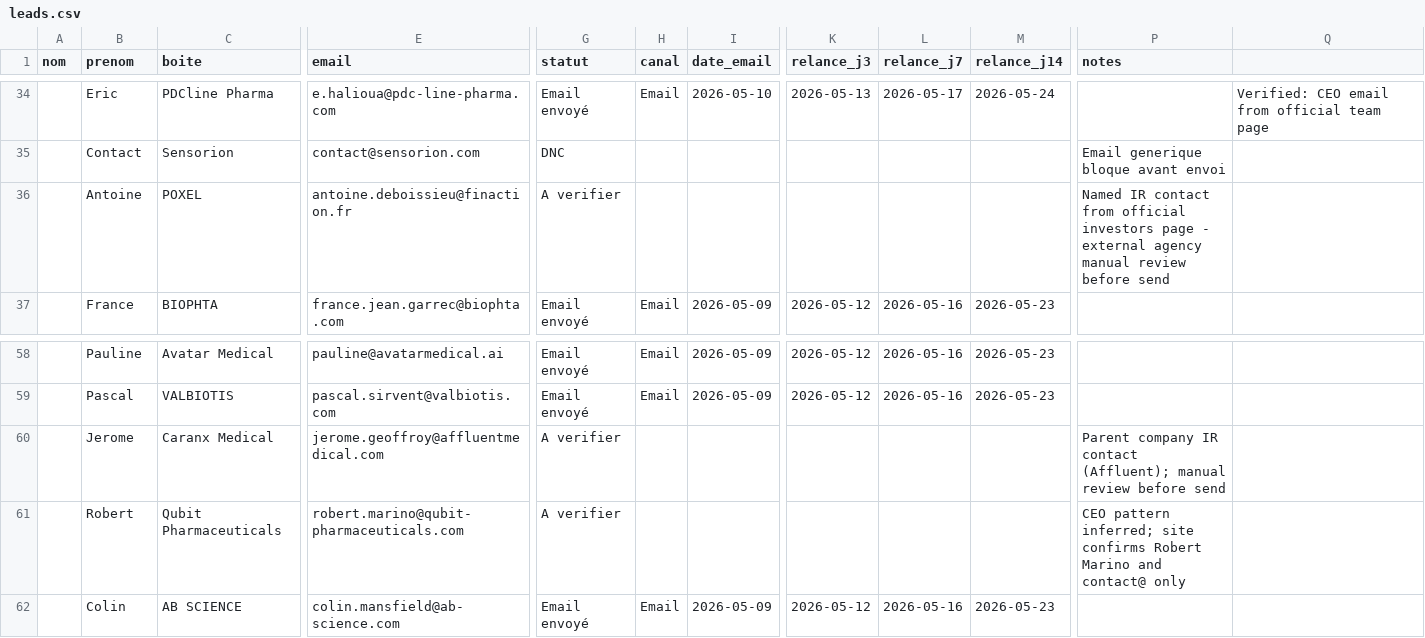
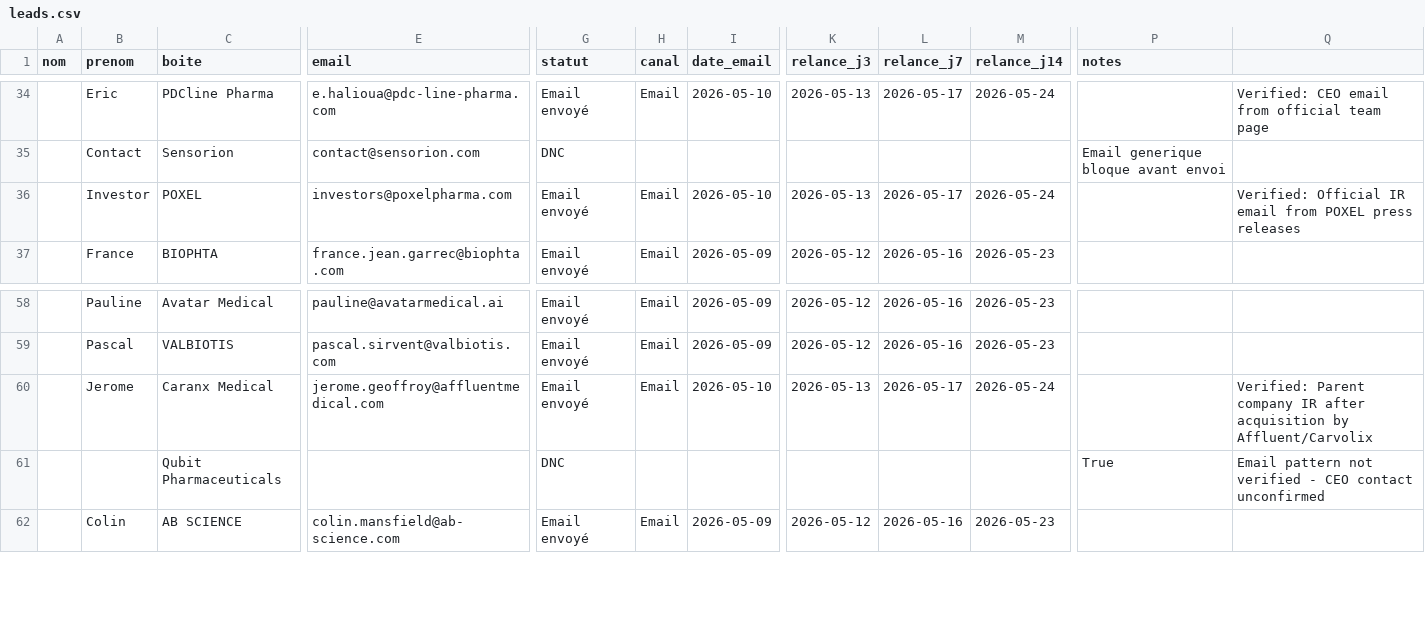
Before and after one commit to calcium-wq/prospecting, a CSV file: data/leads.csv, drawn as a sheet; only a part is shown, gaps mark what is left out; the diff covers the shown part only; the diff names each change by its address in the sheet, - before the commit and + after, or states it on an @@ line.

Commit message:
data: resolve review queue for 3 borderline leads

```diff
--- a/data/leads.csv
+++ b/data/leads.csv
-B36 (prenom): Antoine
+B36 (prenom): Investor
-E36 (email): antoine.deboissieu@finaction.fr
+E36 (email): investors@poxelpharma.com
-G36 (statut): A verifier
+G36 (statut): Email envoyé
-H36 (canal): (empty)
+H36 (canal): Email
-I36 (date_email): (empty)
+I36 (date_email): 2026-05-10
-K36 (relance_j3): (empty)
+K36 (relance_j3): 2026-05-13
-L36 (relance_j7): (empty)
+L36 (relance_j7): 2026-05-17
-M36 (relance_j14): (empty)
+M36 (relance_j14): 2026-05-24
-P36 (notes): Named IR contact from official investors page - external agency manual review before send
+P36 (notes): (empty)
-Q36: (empty)
+Q36: Verified: Official IR email from POXEL press releases
-G60 (statut): A verifier
+G60 (statut): Email envoyé
-H60 (canal): (empty)
+H60 (canal): Email
-I60 (date_email): (empty)
+I60 (date_email): 2026-05-10
-K60 (relance_j3): (empty)
+K60 (relance_j3): 2026-05-13
-L60 (relance_j7): (empty)
+L60 (relance_j7): 2026-05-17
-M60 (relance_j14): (empty)
+M60 (relance_j14): 2026-05-24
-P60 (notes): Parent company IR contact (Affluent); manual review before send
+P60 (notes): (empty)
-Q60: (empty)
+Q60: Verified: Parent company IR after acquisition by Affluent/Carvolix
-B61 (prenom): Robert
+B61 (prenom): (empty)
-E61 (email): robert.marino@qubit-pharmaceuticals.com
+E61 (email): (empty)
-G61 (statut): A verifier
+G61 (statut): DNC
-P61 (notes): CEO pattern inferred; site confirms Robert Marino and contact@ only
+P61 (notes): True
-Q61: (empty)
+Q61: Email pattern not verified - CEO contact unconfirmed
```
Also changed, not shown: 1 edited cell elsewhere in this file, 1 other file.
